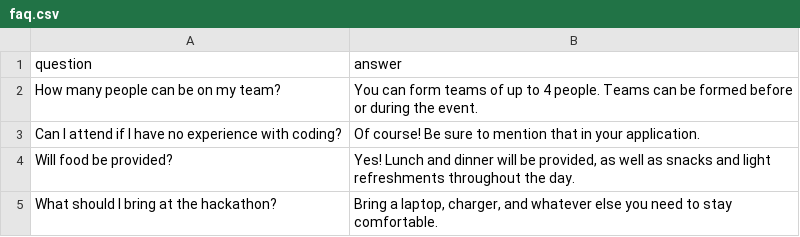
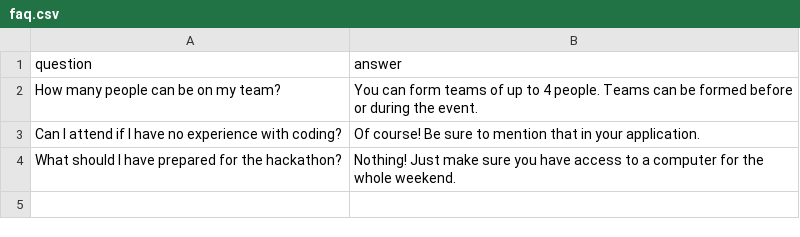
Before and after one commit to paramt/lighthouse-hacks, a CSV file: _data/faq.csv, drawn as a sheet; removed rows and columns are numbered as before the commit, all else as after; the diff names each change by its address in the sheet, - before the commit and + after, or states it on an @@ line.

Commit message:
Update FAQ

```diff
--- a/_data/faq.csv
+++ b/_data/faq.csv
-row 4: Will food be provided? | Yes! Lunch and dinner will be provided, as well as snacks and light refreshments throughout the day.
-row 5: What should I bring at the hackathon? | Bring a laptop, charger, and whatever else you need to stay comfortable.
+row 4: What should I have prepared for the hackathon? | Nothing! Just make sure you have access to a computer for the whole weekend.
```
